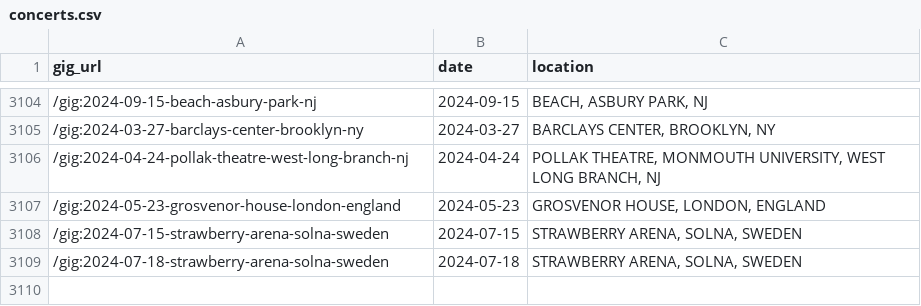
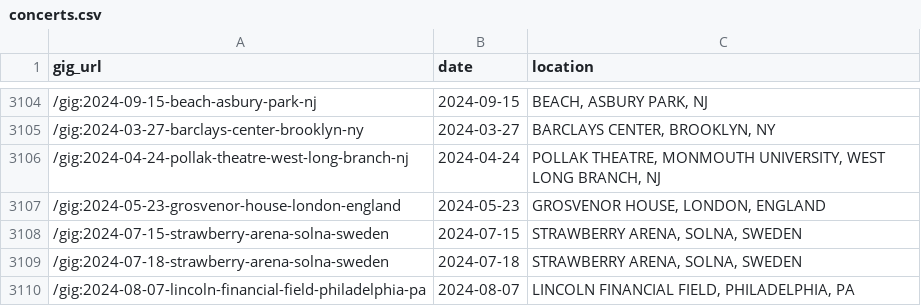
Before and after one commit to obrienjoey/springsteen_db, a CSV file: csv/concerts.csv, drawn as a sheet; only a part is shown, gaps mark what is left out; the diff names each change by its address in the sheet, - before the commit and + after, or states it on an @@ line.

Commit message:
updated setlist data Thu Aug  8 10:39:19 GMT 2024

```diff
--- a/csv/concerts.csv
+++ b/csv/concerts.csv
+row 3110: /gig:2024-08-07-lincoln-financial-field-philadelphia-pa | 2024-08-07 | LINCOLN FINANCIAL FIELD, PHILADELPHIA, PA
```
Also changed, not shown: 1 other file.
